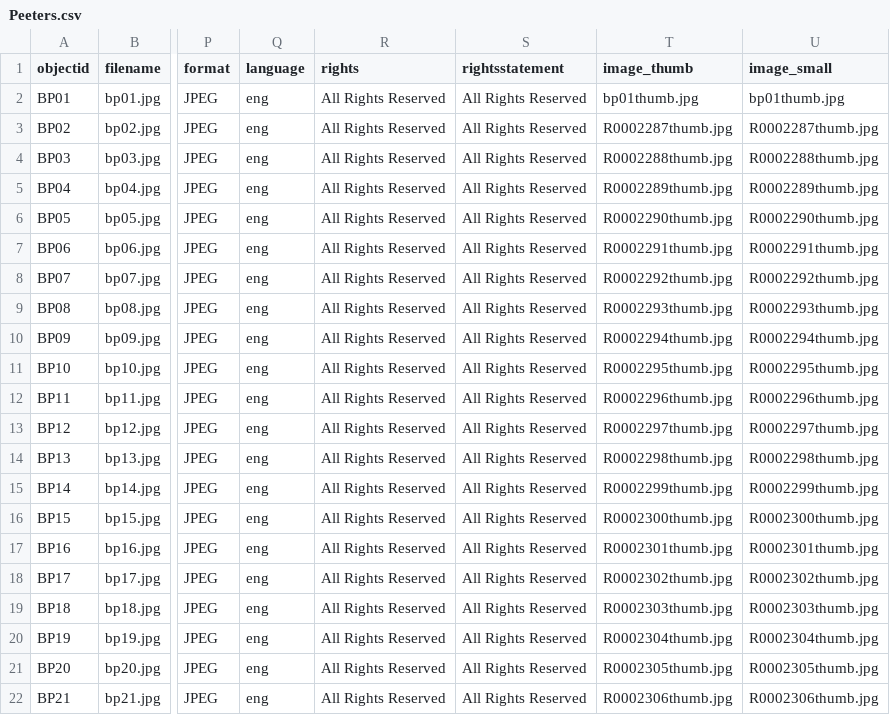
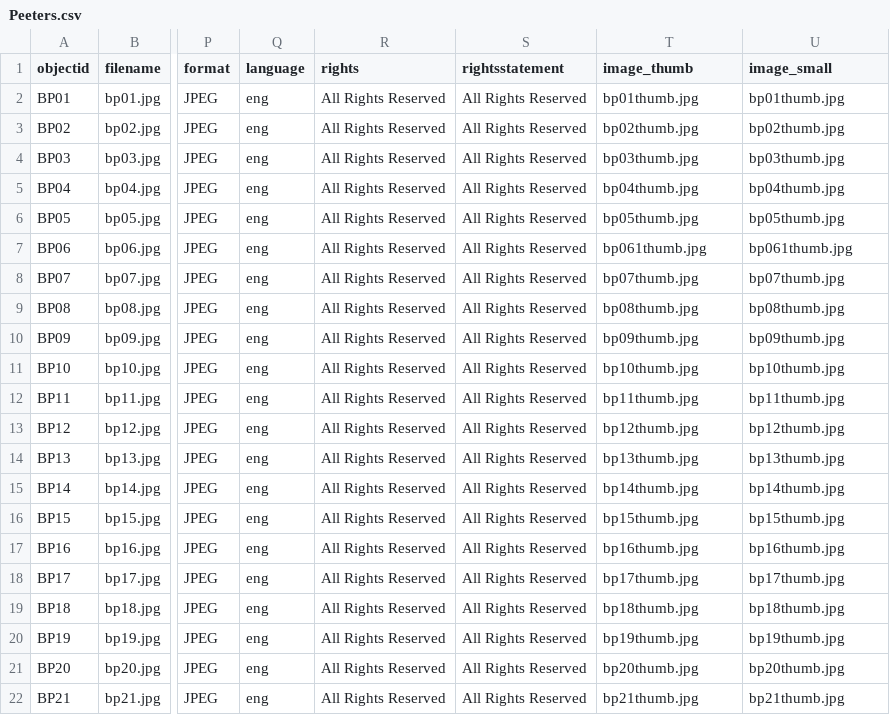
Before and after one commit to murrayleerice/Bernie-Peeters-Collection, a CSV file: _data/Peeters.csv, drawn as a sheet; only a part is shown, gaps mark what is left out; the diff names each change by its address in the sheet, - before the commit and + after, or states it on an @@ line.

Commit message:
Add files via upload

```diff
--- a/_data/Peeters.csv
+++ b/_data/Peeters.csv
-T3 (image_thumb): R0002287thumb.jpg
+T3 (image_thumb): bp02thumb.jpg
-U3 (image_small): R0002287thumb.jpg
+U3 (image_small): bp02thumb.jpg
-T4 (image_thumb): R0002288thumb.jpg
+T4 (image_thumb): bp03thumb.jpg
-U4 (image_small): R0002288thumb.jpg
+U4 (image_small): bp03thumb.jpg
-T5 (image_thumb): R0002289thumb.jpg
+T5 (image_thumb): bp04thumb.jpg
-U5 (image_small): R0002289thumb.jpg
+U5 (image_small): bp04thumb.jpg
-T6 (image_thumb): R0002290thumb.jpg
+T6 (image_thumb): bp05thumb.jpg
-U6 (image_small): R0002290thumb.jpg
+U6 (image_small): bp05thumb.jpg
-T7 (image_thumb): R0002291thumb.jpg
+T7 (image_thumb): bp061thumb.jpg
-U7 (image_small): R0002291thumb.jpg
+U7 (image_small): bp061thumb.jpg
-T8 (image_thumb): R0002292thumb.jpg
+T8 (image_thumb): bp07thumb.jpg
-U8 (image_small): R0002292thumb.jpg
+U8 (image_small): bp07thumb.jpg
-T9 (image_thumb): R0002293thumb.jpg
+T9 (image_thumb): bp08thumb.jpg
-U9 (image_small): R0002293thumb.jpg
+U9 (image_small): bp08thumb.jpg
-T10 (image_thumb): R0002294thumb.jpg
+T10 (image_thumb): bp09thumb.jpg
-U10 (image_small): R0002294thumb.jpg
+U10 (image_small): bp09thumb.jpg
-T11 (image_thumb): R0002295thumb.jpg
+T11 (image_thumb): bp10thumb.jpg
-U11 (image_small): R0002295thumb.jpg
+U11 (image_small): bp10thumb.jpg
-T12 (image_thumb): R0002296thumb.jpg
+T12 (image_thumb): bp11thumb.jpg
-U12 (image_small): R0002296thumb.jpg
+U12 (image_small): bp11thumb.jpg
-T13 (image_thumb): R0002297thumb.jpg
+T13 (image_thumb): bp12thumb.jpg
-U13 (image_small): R0002297thumb.jpg
+U13 (image_small): bp12thumb.jpg
-T14 (image_thumb): R0002298thumb.jpg
+T14 (image_thumb): bp13thumb.jpg
-U14 (image_small): R0002298thumb.jpg
+U14 (image_small): bp13thumb.jpg
-T15 (image_thumb): R0002299thumb.jpg
+T15 (image_thumb): bp14thumb.jpg
-U15 (image_small): R0002299thumb.jpg
+U15 (image_small): bp14thumb.jpg
-T16 (image_thumb): R0002300thumb.jpg
+T16 (image_thumb): bp15thumb.jpg
-U16 (image_small): R0002300thumb.jpg
+U16 (image_small): bp15thumb.jpg
-T17 (image_thumb): R0002301thumb.jpg
+T17 (image_thumb): bp16thumb.jpg
-U17 (image_small): R0002301thumb.jpg
+U17 (image_small): bp16thumb.jpg
-T18 (image_thumb): R0002302thumb.jpg
+T18 (image_thumb): bp17thumb.jpg
-U18 (image_small): R0002302thumb.jpg
+U18 (image_small): bp17thumb.jpg
-T19 (image_thumb): R0002303thumb.jpg
+T19 (image_thumb): bp18thumb.jpg
-U19 (image_small): R0002303thumb.jpg
+U19 (image_small): bp18thumb.jpg
-T20 (image_thumb): R0002304thumb.jpg
+T20 (image_thumb): bp19thumb.jpg
-U20 (image_small): R0002304thumb.jpg
+U20 (image_small): bp19thumb.jpg
-T21 (image_thumb): R0002305thumb.jpg
+T21 (image_thumb): bp20thumb.jpg
-U21 (image_small): R0002305thumb.jpg
+U21 (image_small): bp20thumb.jpg
-T22 (image_thumb): R0002306thumb.jpg
+T22 (image_thumb): bp21thumb.jpg
-U22 (image_small): R0002306thumb.jpg
+U22 (image_small): bp21thumb.jpg
```
